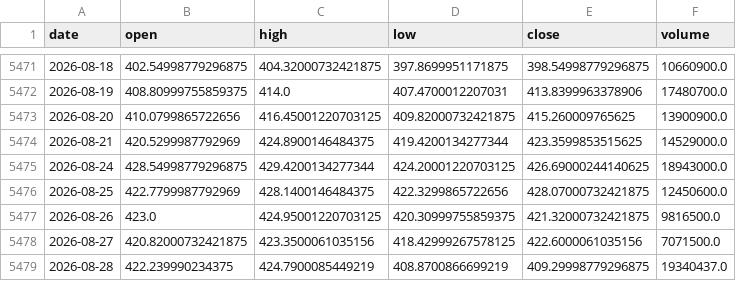
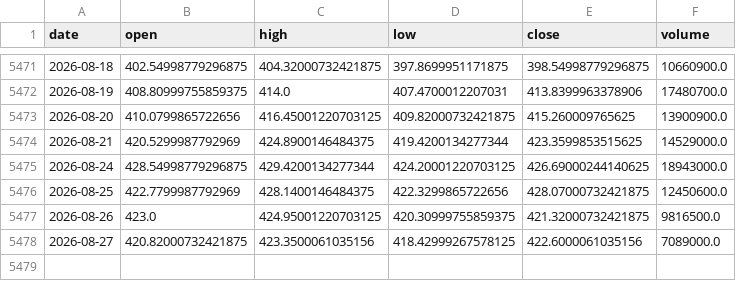
Before and after one commit to amincato/GOLDSTEIN, a CSV file: data/cache/GLD.csv, drawn as a sheet; only a part is shown, gaps mark what is left out.

```diff
--- a/data/cache/GLD.csv
+++ b/data/cache/GLD.csv
@@ -5477,3 +5477,2 @@ date,open,high,low,close,volume
 2026-08-26,423.0,424.95001220703125,420.30999755859375,421.32000732421875,9816500.0
-2026-08-27,420.82000732421875,423.3500061035156,418.42999267578125,422.6000061035156,7071500.0
-2026-08-28,422.239990234375,424.7900085449219,408.8700866699219,409.29998779296875,19340437.0
+2026-08-27,420.82000732421875,423.3500061035156,418.42999267578125,422.6000061035156,7089000.0
```
Also changed, not shown: data/cache/DXY.csv, data/cache/GDX.csv, 12 other files.
